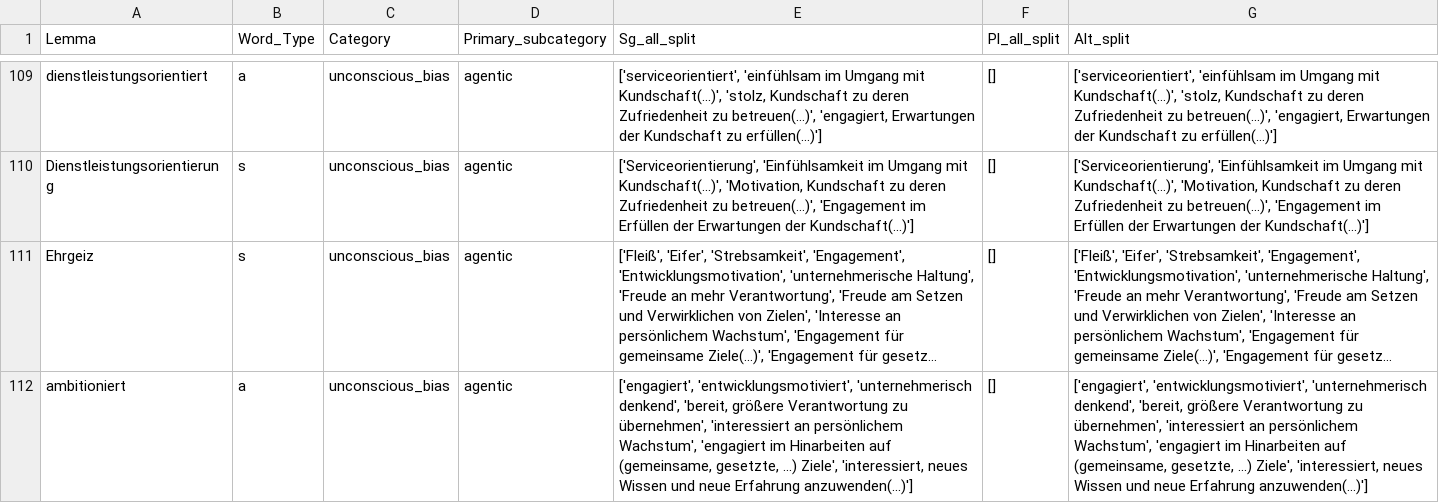
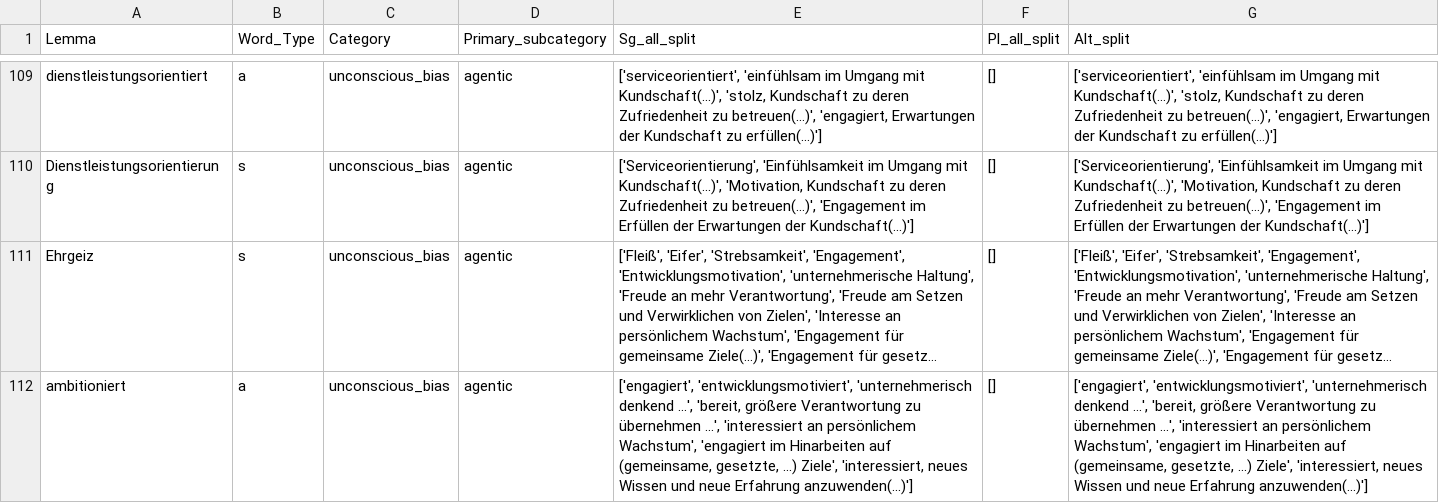
Before and after one commit to witty-works/nlp_api, a CSV file: training_data/de/ub_no_plur_words.csv, drawn as a sheet; only a part is shown, gaps mark what is left out; long unchanged cells end in …; the diff covers the shown part only; the diff names each change by its address in the sheet, - before the commit and + after, or states it on an @@ line.

```diff
--- a/training_data/de/ub_no_plur_words.csv
+++ b/training_data/de/ub_no_plur_words.csv
-E112 (Sg_all_split): …'entwicklungsmotiviert', 'unternehmerisch denkend', 'bereit, größere Verantwortung zu übernehmen', 'interessiert an…
+E112 (Sg_all_split): …'entwicklungsmotiviert', 'unternehmerisch denkend ...', 'bereit, größere Verantwortung zu übernehmen ...', 'interessiert an…
-G112 (Alt_split): …'entwicklungsmotiviert', 'unternehmerisch denkend', 'bereit, größere Verantwortung zu übernehmen', 'interessiert an…
+G112 (Alt_split): …'entwicklungsmotiviert', 'unternehmerisch denkend ...', 'bereit, größere Verantwortung zu übernehmen ...', 'interessiert an…
```
Also changed, not shown: 8 edited cells elsewhere in this file, 5 other files.
